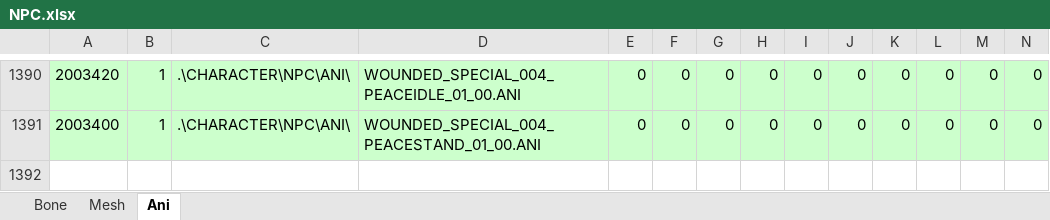
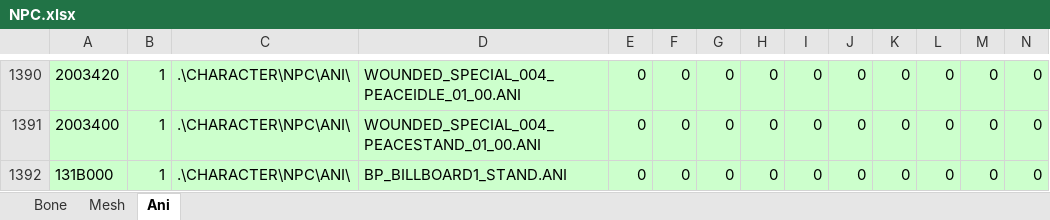
Before and after one commit to juangraydev/nexus-database, an Excel workbook: gu_in/Resource.edf/4_NPC/NPC.xlsx, sheet Ani, drawn as a sheet; only a part is shown, gaps mark what is left out; values as stored, in another font and other column widths than the file's, no borders; conditional formats not drawn; rows hold the shown columns only; the diff names each change by its address in the sheet, - before the commit and + after, or states it on an @@ line.

```diff
--- a/gu_in/Resource.edf/4_NPC/NPC.xlsx (sheet Ani)
+++ b/gu_in/Resource.edf/4_NPC/NPC.xlsx (sheet Ani)
+row 1392: 131B000 | 1 | .\CHARACTER\NPC\ANI\ | BP_BILLBOARD1_STAND.ANI | 0 | 0 | 0 | 0 | 0 | 0 | 0 | 0 | 0 | 0
```
Also changed, not shown: sheet Mesh, sheet Bone, gu_in/Map.edf/neutralA.xlsx, 23 other files.
